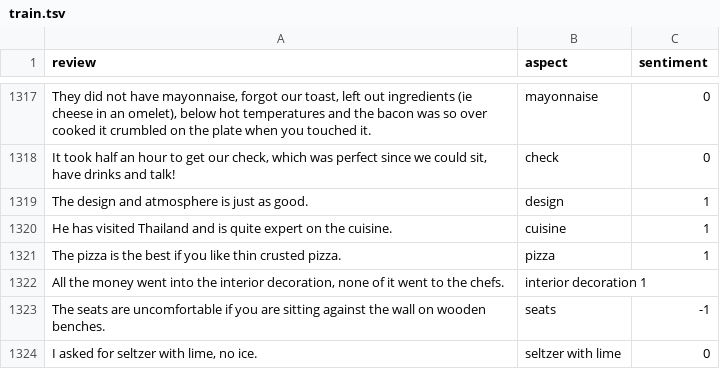
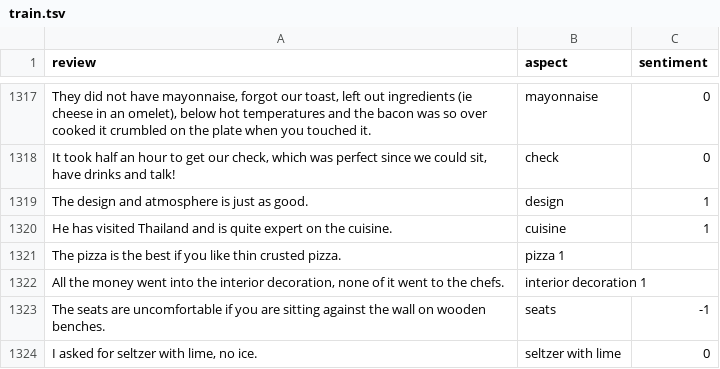
Before and after one commit to albert-jin/Git_repository1, a TSV file: all_data/14/train.tsv (was output/14/train.tsv), drawn as a sheet; only a part is shown, gaps mark what is left out.

Commit message:
add data 518

```diff
--- a/output/14/train.tsv
+++ b/all_data/14/train.tsv
@@ -1320,3 +1320,3 @@ The design and atmosphere is just as good.	design	1
 He has visited Thailand and is quite expert on the cuisine.	cuisine	1
-The pizza is the best if you like thin crusted pizza.	pizza	1
+The pizza is the best if you like thin crusted pizza.	pizza   1
 All the money went into the interior decoration, none of it went to the chefs.	interior decoration 1
```
Also changed, not shown: 77 other files.
